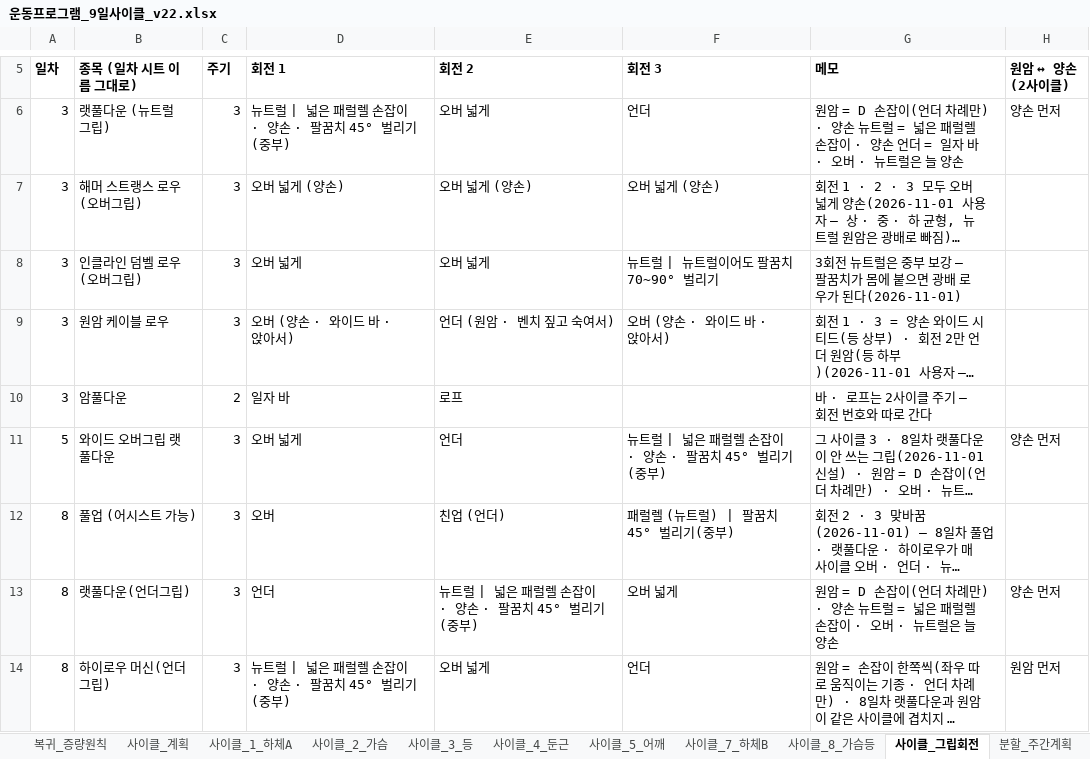
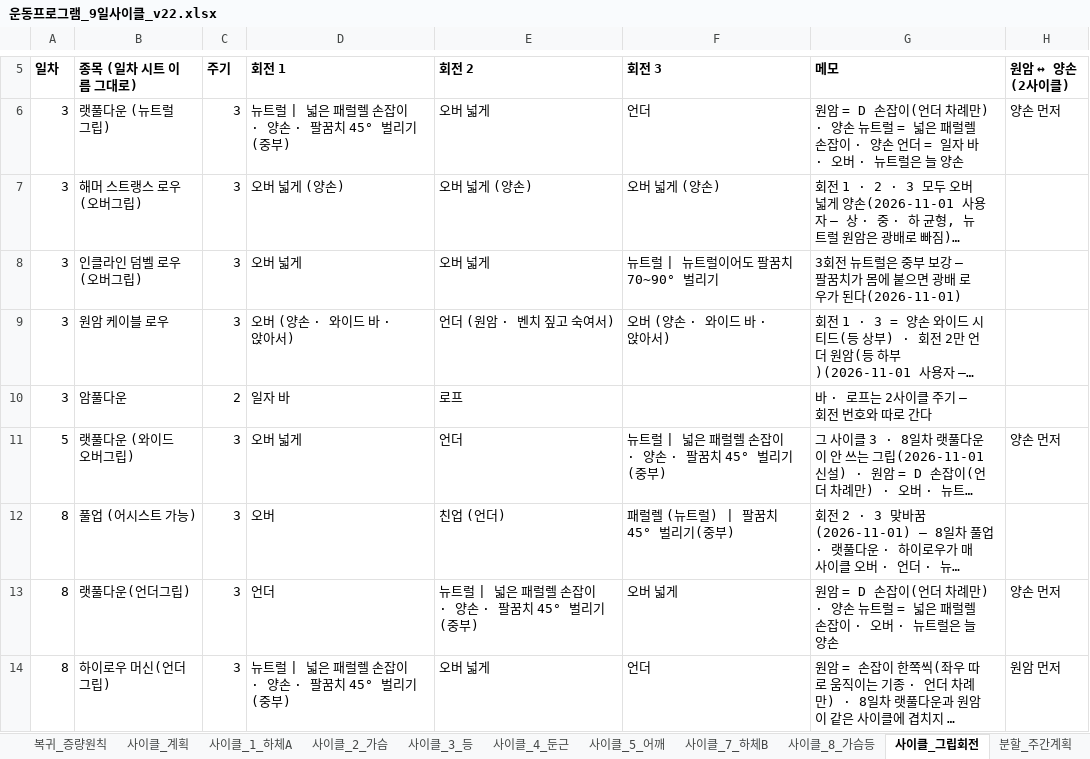
Before and after one commit to ktmffl-max/health1234, an Excel workbook: 운동프로그램_9일사이클_v22.xlsx, sheet 사이클_그립회전, drawn as a sheet; only a part is shown, gaps mark what is left out; long unchanged cells end in …; values as stored, in another font and other column widths than the file's, no borders; the diff names each change by its address in the sheet, - before the commit and + after, or states it on an @@ line.

```diff
--- a/운동프로그램_9일사이클_v22.xlsx (sheet 사이클_그립회전)
+++ b/운동프로그램_9일사이클_v22.xlsx (sheet 사이클_그립회전)
-B11 (종목 (일차 시트 이름 그대로)): 와이드 오버그립 랫풀다운
+B11 (종목 (일차 시트 이름 그대로)): 랫풀다운 (와이드 오버그립)
```
Also changed, not shown: sheet 사이클_5_어깨, 6 other files.
